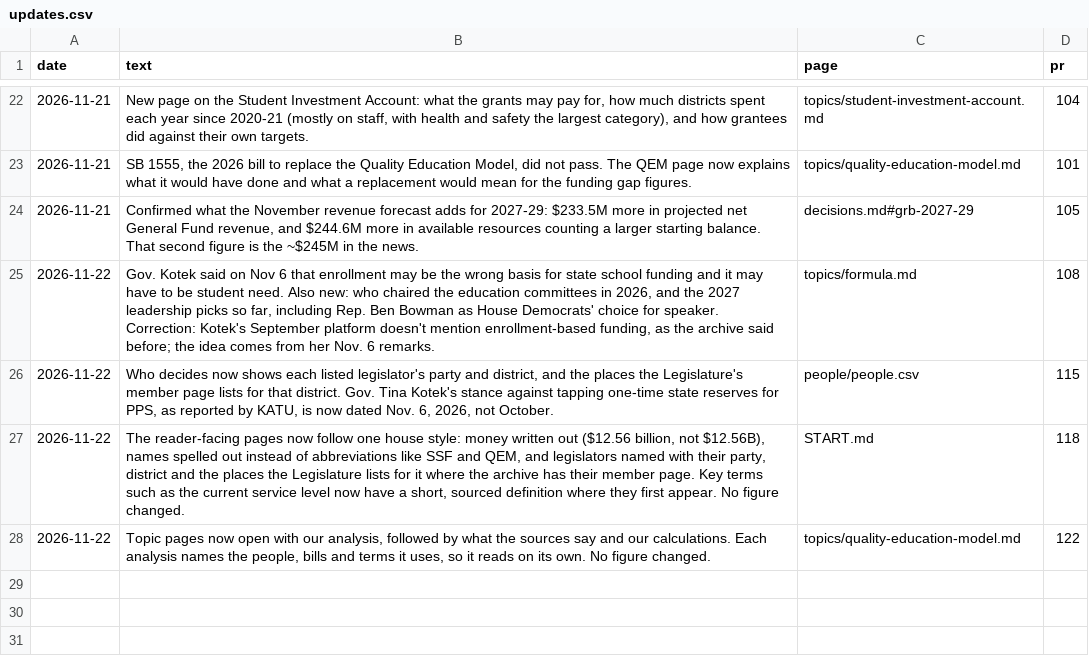
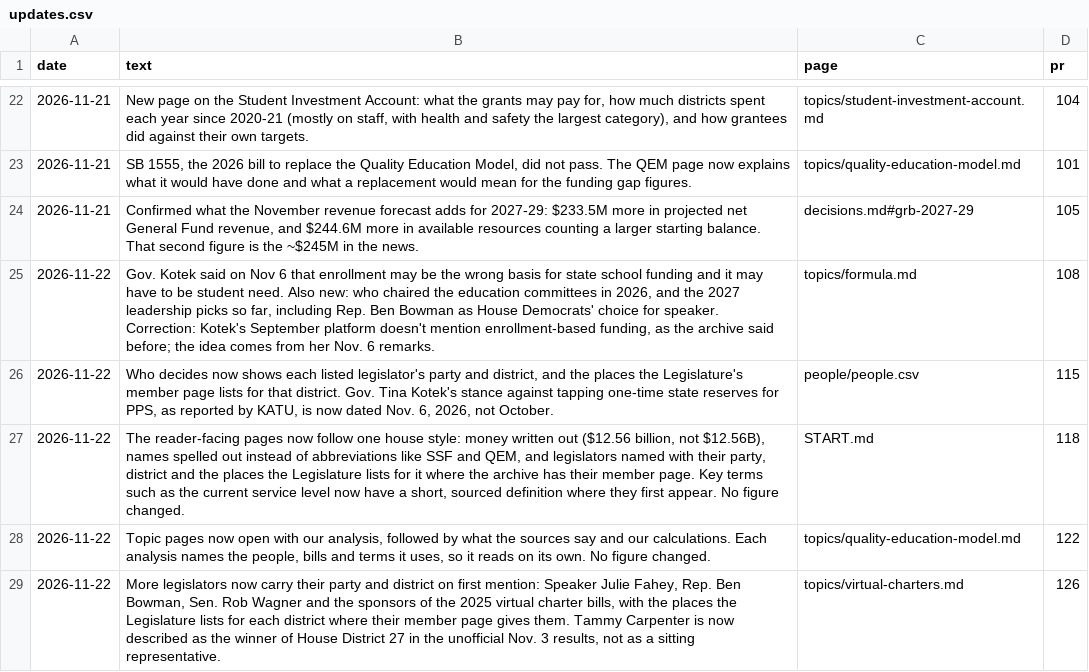
Before and after one commit to pietvanzoen/fund-oregon-schools, a CSV file: analysis/updates.csv, drawn as a sheet; only a part is shown, gaps mark what is left out.

```diff
--- a/analysis/updates.csv
+++ b/analysis/updates.csv
@@ -28 +28,2 @@ date,text,page,pr
 2026-11-22,"Topic pages now open with our analysis, followed by what the sources say and our calculations. Each analysis names the people, bills and terms it uses, so it reads on its own. No figure changed.",topics/quality-education-model.md,122
+2026-11-22,"More legislators now carry their party and district on first mention: Speaker Julie Fahey, Rep. Ben Bowman, Sen. Rob Wagner and the sponsors of the 2025 virtual charter bills, with the places the Legislature lists for each district where their member page gives them. Tammy Carpenter is now described as the winner of House District 27 in the unofficial Nov. 3 results, not as a sitting representative.",topics/virtual-charters.md,126
```
